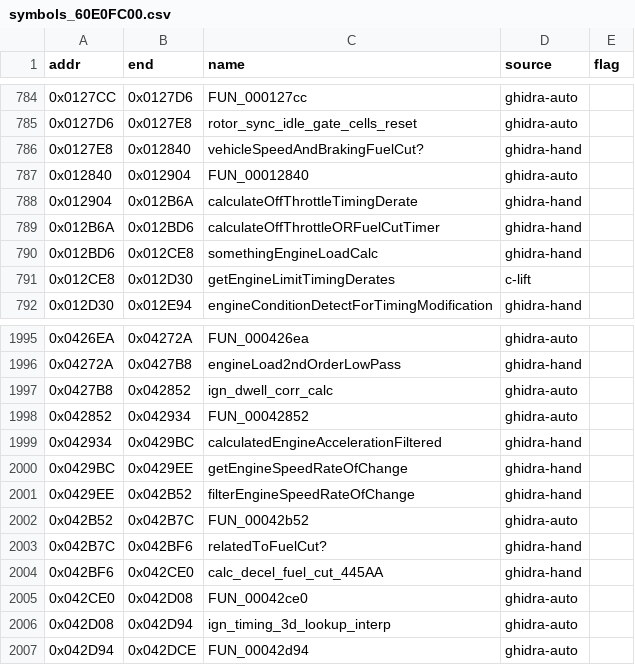
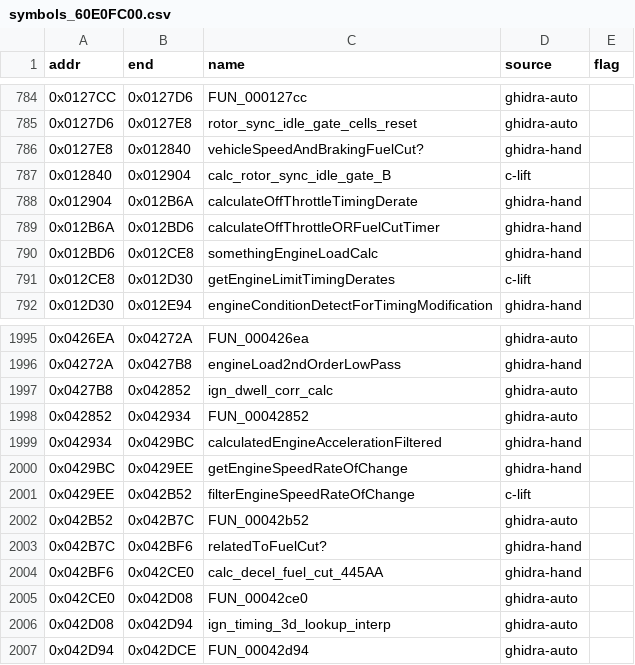
Before and after one commit to davtur19/rx8ecu, a CSV file: symbols/symbols_60E0FC00.csv, drawn as a sheet; only a part is shown, gaps mark what is left out.

Commit message:
lift(c): calc_rotor_sync_idle_gate_B_0x12840 filterEngineSpeedRateOfChange_0x429EE verified 0 mismatch/5 seeds (bank 60E0FC00)
- 0x12840 (196B): KEEP name calc_rotor_sync_idle_gate_B (DUBIOUS resolved).
  Byte-verified = FC00 build of the rotor-sync idle anti-stall gate already
  verified for E1D400 0x12BC8: gate u8@A680 = (B580||C94C) && AAC6 &&
  rotor-select(A693/A694 vs A444/A445) && drop>=40.0 @0x72638 && rpm<=2000.0
  @0x7263C; latches prev rpm @A684 + rotor status bytes. Leaf, no sub-calls.
- 0x429EE (356B): filterEngineSpeedRateOfChange confirmed — magnitude-gated
  lag filter over 11-deep raw-rate history f32@C96C..C990 fed from f32@C8F4
  (sibling getEngineSpeedRateOfChange @0x429BC); out f32@C8F0 = band-selected
  lagged sample (bands 2.5..11.5), then history shift + push. No sub-calls.
- Ranges both CORRECT (next fn starts at CSV end; no phantom rows).
- Differential tests vs tools/sh2emu.py: 0 mismatch / 5 seeds x 100k (byte-
  exact full RAM overlay + r0). make test OK.
- symbols_60E0FC00.csv + _merged2.csv: source -> c-lift for both rows.

```diff
--- a/symbols/symbols_60E0FC00.csv
+++ b/symbols/symbols_60E0FC00.csv
@@ -786,3 +786,3 @@ addr,end,name,source,flag
 0x0127E8,0x012840,vehicleSpeedAndBrakingFuelCut?,ghidra-hand,
-0x012840,0x012904,FUN_00012840,ghidra-auto,
+0x012840,0x012904,calc_rotor_sync_idle_gate_B,c-lift,
 0x012904,0x012B6A,calculateOffThrottleTimingDerate,ghidra-hand,
@@ -2000,3 +2000,3 @@ addr,end,name,source,flag
 0x0429BC,0x0429EE,getEngineSpeedRateOfChange,ghidra-hand,
-0x0429EE,0x042B52,filterEngineSpeedRateOfChange,ghidra-hand,
+0x0429EE,0x042B52,filterEngineSpeedRateOfChange,c-lift,
 0x042B52,0x042B7C,FUN_00042b52,ghidra-auto,
```
Also changed, not shown: symbols/symbols_60E0FC00_merged2.csv, 5 other files.
